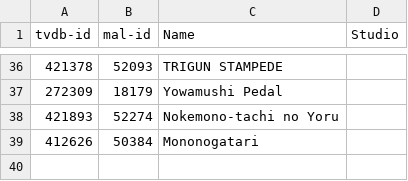
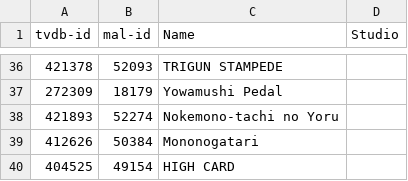
Before and after one commit to Arial-Z/Romaji-Renamer, a TSV file: override-ID-animes.tsv, drawn as a sheet; only a part is shown, gaps mark what is left out.

Commit message:
add HIGH CARD

```diff
--- a/override-ID-animes.tsv
+++ b/override-ID-animes.tsv
@@ -39 +39,2 @@ tvdb-id	mal-id	Name	Studio
 412626	50384	Mononogatari	
+404525	49154	HIGH CARD	
```
